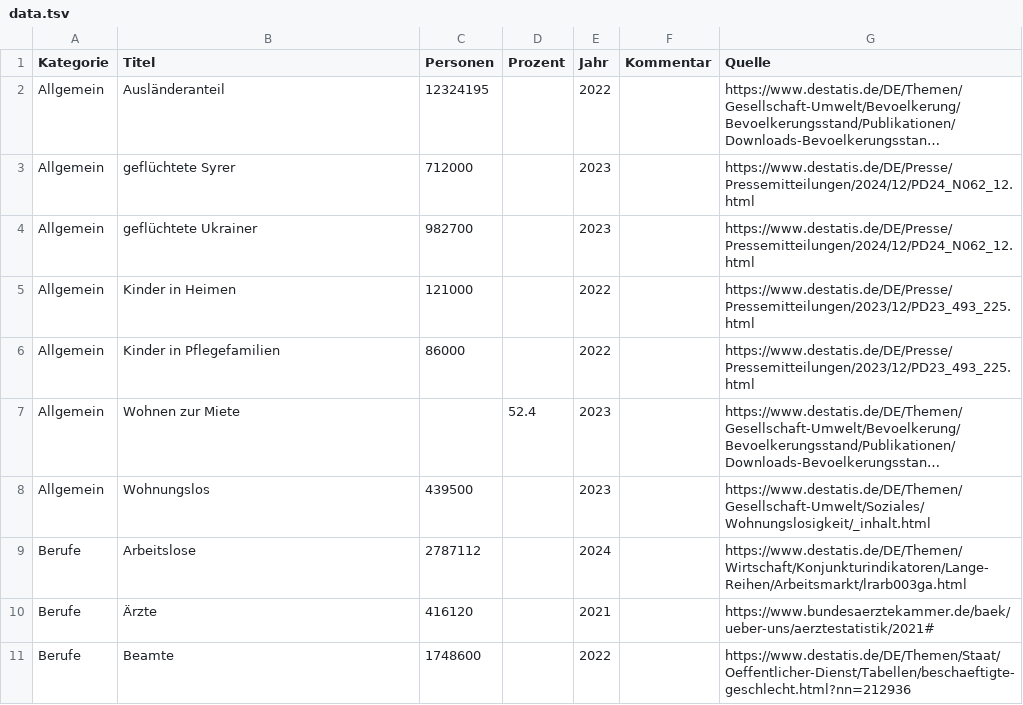
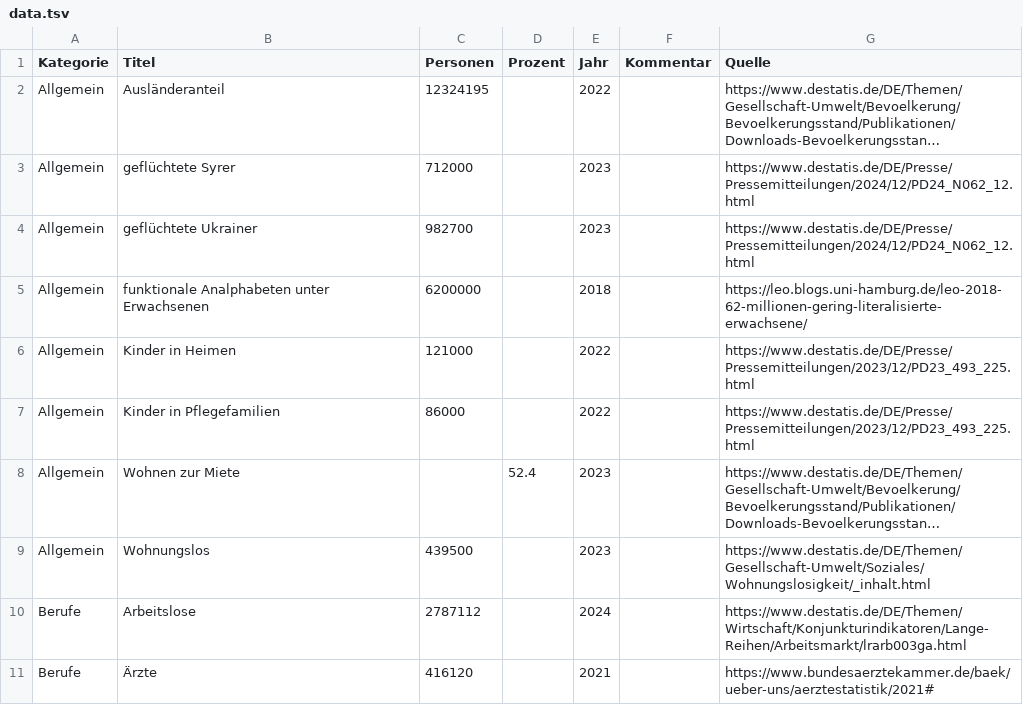
Before and after one commit to entorb/de-dorf, a TSV file: data/data.tsv, drawn as a sheet; only a part is shown; the shorter side is filled out with more unchanged rows; long unchanged cells end in …; the diff names each change by its address in the sheet, - before the commit and + after, or states it on an @@ line.

Commit message:
funktionale Analphabeten unter Erwachsenen

```diff
--- a/data/data.tsv
+++ b/data/data.tsv
+row 5: Allgemein | funktionale Analphabeten unter Erwachsenen | 6200000 |  | 2018 |  | https://leo.blogs.uni-hamburg.de/leo-2018-62-millionen-gering-literalisierte-erwachsene/
```
Also changed, not shown: 1 other file.
